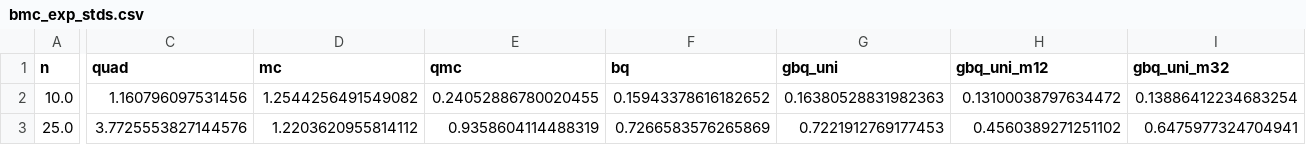
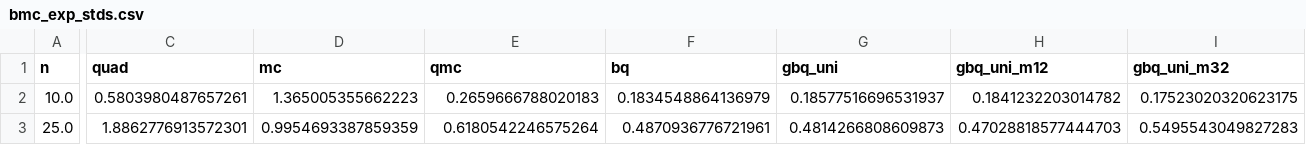
Before and after one commit to houstonwarren/GBQ.jl, a CSV file: experiments/ND/results/bmc_exp_stds.csv, drawn as a sheet; only a part is shown, gaps mark what is left out; the diff covers the shown part only; the diff names each change by its address in the sheet, - before the commit and + after, or states it on an @@ line.

Commit message:
updated BMC experiment

```diff
--- a/experiments/ND/results/bmc_exp_stds.csv
+++ b/experiments/ND/results/bmc_exp_stds.csv
-C2 (quad): 1.160796097531456
+C2 (quad): 0.5803980487657261
-D2 (mc): 1.2544256491549082
+D2 (mc): 1.365005355662223
-E2 (qmc): 0.24052886780020455
+E2 (qmc): 0.2659666788020183
-F2 (bq): 0.15943378616182652
+F2 (bq): 0.1834548864136979
-G2 (gbq_uni): 0.16380528831982363
+G2 (gbq_uni): 0.18577516696531937
-H2 (gbq_uni_m12): 0.13100038797634472
+H2 (gbq_uni_m12): 0.1841232203014782
-I2 (gbq_uni_m32): 0.13886412234683254
+I2 (gbq_uni_m32): 0.17523020320623175
-C3 (quad): 3.7725553827144576
+C3 (quad): 1.8862776913572301
-D3 (mc): 1.2203620955814112
+D3 (mc): 0.9954693387859359
-E3 (qmc): 0.9358604114488319
+E3 (qmc): 0.6180542246575264
-F3 (bq): 0.7266583576265869
+F3 (bq): 0.4870936776721961
-G3 (gbq_uni): 0.7221912769177453
+G3 (gbq_uni): 0.4814266808609873
-H3 (gbq_uni_m12): 0.4560389271251102
+H3 (gbq_uni_m12): 0.47028818577444703
-I3 (gbq_uni_m32): 0.6475977324704941
+I3 (gbq_uni_m32): 0.5495543049827283
```
Also changed, not shown: 82 edited cells elsewhere in this file, experiments/ND/results/bmc_exp_err_means.csv, experiments/ND/results/bmc_exp_err_stds.csv, 5 other files.
